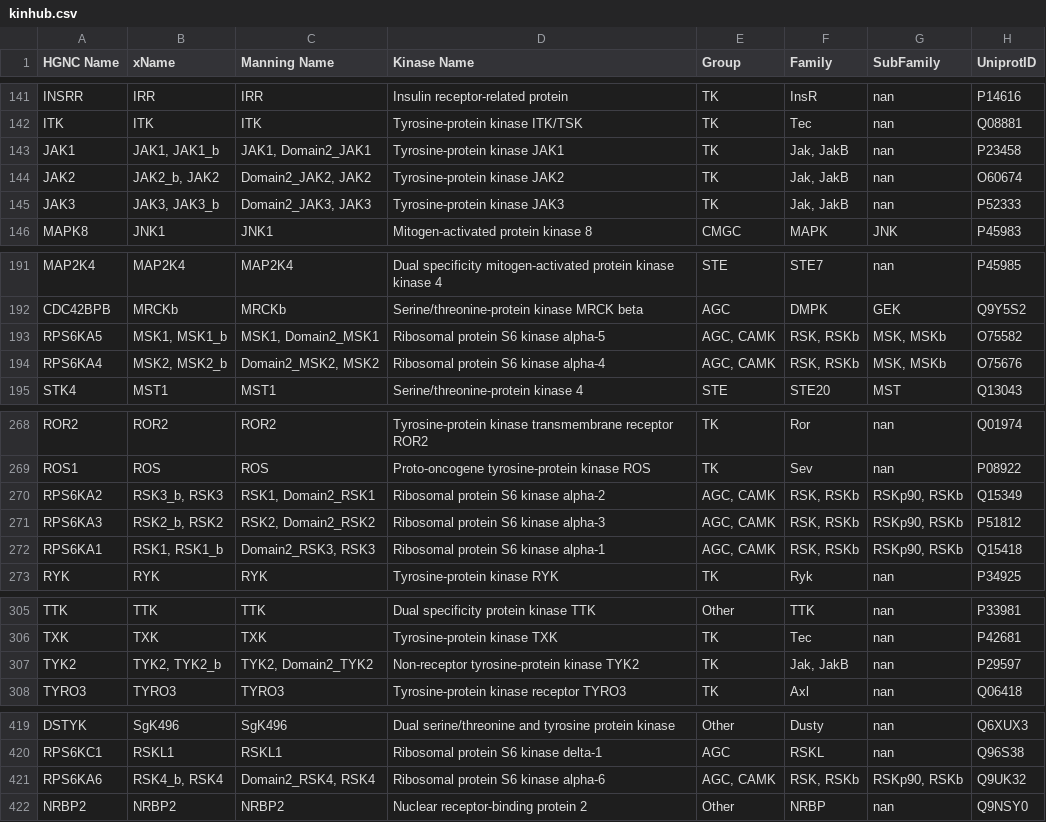
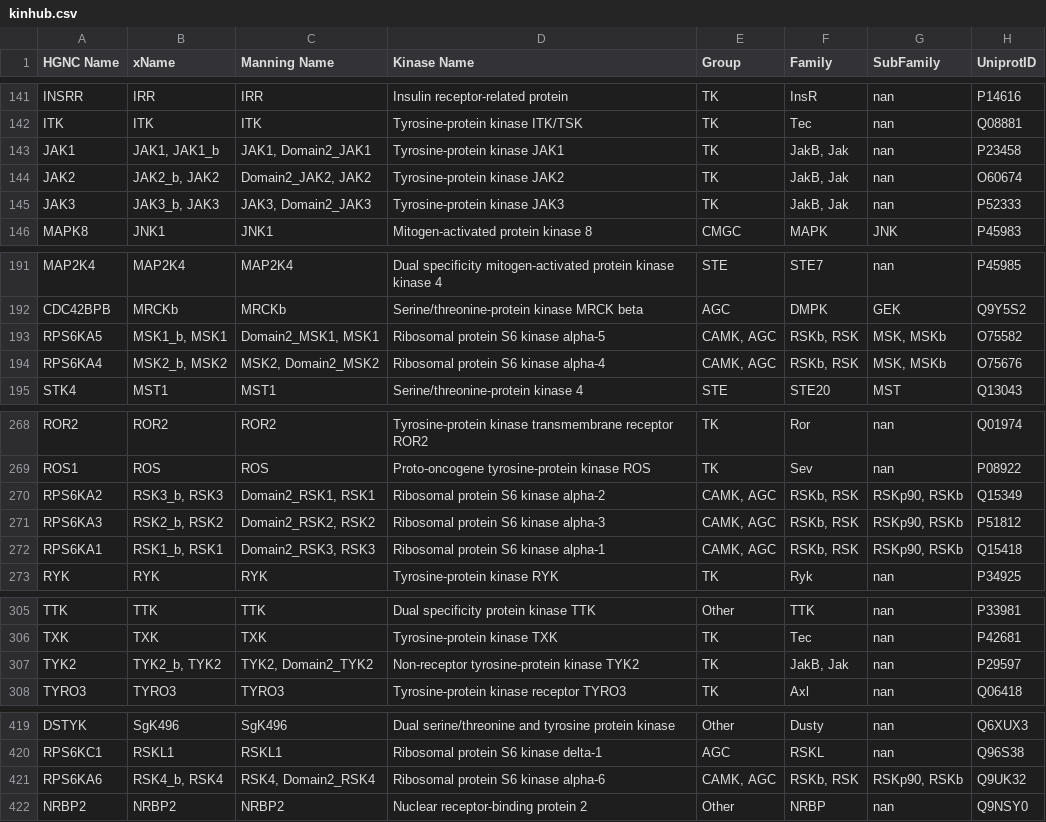
Before and after one commit to choderalab/missense-kinase-toolkit, a CSV file: data/kinhub.csv, drawn as a sheet; only a part is shown, gaps mark what is left out; the diff covers the shown part only.

Commit message:
completed intial version of kinase_schema to allow for harmonization of databases and Pydantic model generation; updated databases notebook and source files in data dir

```diff
--- a/data/kinhub.csv
+++ b/data/kinhub.csv
@@ -142,5 +142,5 @@ INSRR,IRR,IRR,Insulin receptor-related protein,TK,InsR,nan,P14616
 ITK,ITK,ITK,Tyrosine-protein kinase ITK/TSK,TK,Tec,nan,Q08881
-JAK1,"JAK1, JAK1_b","JAK1, Domain2_JAK1",Tyrosine-protein kinase JAK1,TK,"Jak, JakB",nan,P23458
-JAK2,"JAK2_b, JAK2","Domain2_JAK2, JAK2",Tyrosine-protein kinase JAK2,TK,"Jak, JakB",nan,O60674
-JAK3,"JAK3, JAK3_b","Domain2_JAK3, JAK3",Tyrosine-protein kinase JAK3,TK,"Jak, JakB",nan,P52333
+JAK1,"JAK1, JAK1_b","JAK1, Domain2_JAK1",Tyrosine-protein kinase JAK1,TK,"JakB, Jak",nan,P23458
+JAK2,"JAK2_b, JAK2","Domain2_JAK2, JAK2",Tyrosine-protein kinase JAK2,TK,"JakB, Jak",nan,O60674
+JAK3,"JAK3_b, JAK3","JAK3, Domain2_JAK3",Tyrosine-protein kinase JAK3,TK,"JakB, Jak",nan,P52333
 MAPK8,JNK1,JNK1,Mitogen-activated protein kinase 8,CMGC,MAPK,JNK,P45983
@@ -192,4 +192,4 @@ MAP2K4,MAP2K4,MAP2K4,Dual specificity mitogen-activated protein kinase kinase 4,
 CDC42BPB,MRCKb,MRCKb,Serine/threonine-protein kinase MRCK beta,AGC,DMPK,GEK,Q9Y5S2
-RPS6KA5,"MSK1, MSK1_b","MSK1, Domain2_MSK1",Ribosomal protein S6 kinase alpha-5,"AGC, CAMK","RSK, RSKb","MSK, MSKb",O75582
-RPS6KA4,"MSK2, MSK2_b","Domain2_MSK2, MSK2",Ribosomal protein S6 kinase alpha-4,"AGC, CAMK","RSK, RSKb","MSK, MSKb",O75676
+RPS6KA5,"MSK1_b, MSK1","Domain2_MSK1, MSK1",Ribosomal protein S6 kinase alpha-5,"CAMK, AGC","RSKb, RSK","MSK, MSKb",O75582
+RPS6KA4,"MSK2_b, MSK2","MSK2, Domain2_MSK2",Ribosomal protein S6 kinase alpha-4,"CAMK, AGC","RSKb, RSK","MSK, MSKb",O75676
 STK4,MST1,MST1,Serine/threonine-protein kinase 4,STE,STE20,MST,Q13043
@@ -269,5 +269,5 @@ ROR2,ROR2,ROR2,Tyrosine-protein kinase transmembrane receptor ROR2,TK,Ror,nan,Q0
 ROS1,ROS,ROS,Proto-oncogene tyrosine-protein kinase ROS,TK,Sev,nan,P08922
-RPS6KA2,"RSK3_b, RSK3","RSK1, Domain2_RSK1",Ribosomal protein S6 kinase alpha-2,"AGC, CAMK","RSK, RSKb","RSKp90, RSKb",Q15349
-RPS6KA3,"RSK2_b, RSK2","RSK2, Domain2_RSK2",Ribosomal protein S6 kinase alpha-3,"AGC, CAMK","RSK, RSKb","RSKp90, RSKb",P51812
-RPS6KA1,"RSK1, RSK1_b","Domain2_RSK3, RSK3",Ribosomal protein S6 kinase alpha-1,"AGC, CAMK","RSK, RSKb","RSKp90, RSKb",Q15418
+RPS6KA2,"RSK3_b, RSK3","Domain2_RSK1, RSK1",Ribosomal protein S6 kinase alpha-2,"CAMK, AGC","RSKb, RSK","RSKp90, RSKb",Q15349
+RPS6KA3,"RSK2_b, RSK2","Domain2_RSK2, RSK2",Ribosomal protein S6 kinase alpha-3,"CAMK, AGC","RSKb, RSK","RSKp90, RSKb",P51812
+RPS6KA1,"RSK1_b, RSK1","Domain2_RSK3, RSK3",Ribosomal protein S6 kinase alpha-1,"CAMK, AGC","RSKb, RSK","RSKp90, RSKb",Q15418
 RYK,RYK,RYK,Tyrosine-protein kinase RYK,TK,Ryk,nan,P34925
@@ -306,3 +306,3 @@ TTK,TTK,TTK,Dual specificity protein kinase TTK,Other,TTK,nan,P33981
 TXK,TXK,TXK,Tyrosine-protein kinase TXK,TK,Tec,nan,P42681
-TYK2,"TYK2, TYK2_b","TYK2, Domain2_TYK2",Non-receptor tyrosine-protein kinase TYK2,TK,"Jak, JakB",nan,P29597
+TYK2,"TYK2_b, TYK2","TYK2, Domain2_TYK2",Non-receptor tyrosine-protein kinase TYK2,TK,"JakB, Jak",nan,P29597
 TYRO3,TYRO3,TYRO3,Tyrosine-protein kinase receptor TYRO3,TK,Axl,nan,Q06418
@@ -420,3 +420,3 @@ DSTYK,SgK496,SgK496,Dual serine/threonine and tyrosine protein kinase,Other,Dust
 RPS6KC1,RSKL1,RSKL1,Ribosomal protein S6 kinase delta-1,AGC,RSKL,nan,Q96S38
-RPS6KA6,"RSK4_b, RSK4","Domain2_RSK4, RSK4",Ribosomal protein S6 kinase alpha-6,"AGC, CAMK","RSK, RSKb","RSKp90, RSKb",Q9UK32
+RPS6KA6,"RSK4_b, RSK4","RSK4, Domain2_RSK4",Ribosomal protein S6 kinase alpha-6,"CAMK, AGC","RSKb, RSK","RSKp90, RSKb",Q9UK32
 NRBP2,NRBP2,NRBP2,Nuclear receptor-binding protein 2,Other,NRBP,nan,Q9NSY0
```
Also changed, not shown: 5 edited cells elsewhere in this file, 3 other files.
